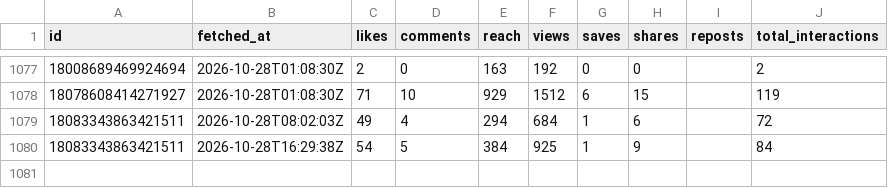
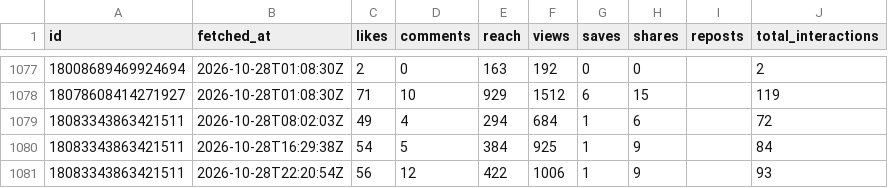
Before and after one commit to LokmaneDaoudi/ig-analytics, a CSV file: data/media_metrics.csv, drawn as a sheet; only a part is shown, gaps mark what is left out; the diff names each change by its address in the sheet, - before the commit and + after, or states it on an @@ line.

Commit message:
Update analytics data

```diff
--- a/data/media_metrics.csv
+++ b/data/media_metrics.csv
+row 1081: 18083343863421511 | 2026-10-28T22:20:54Z | 56 | 12 | 422 | 1006 | 1 | 9 |  | 93
```
Also changed, not shown: data/account_daily.csv.
